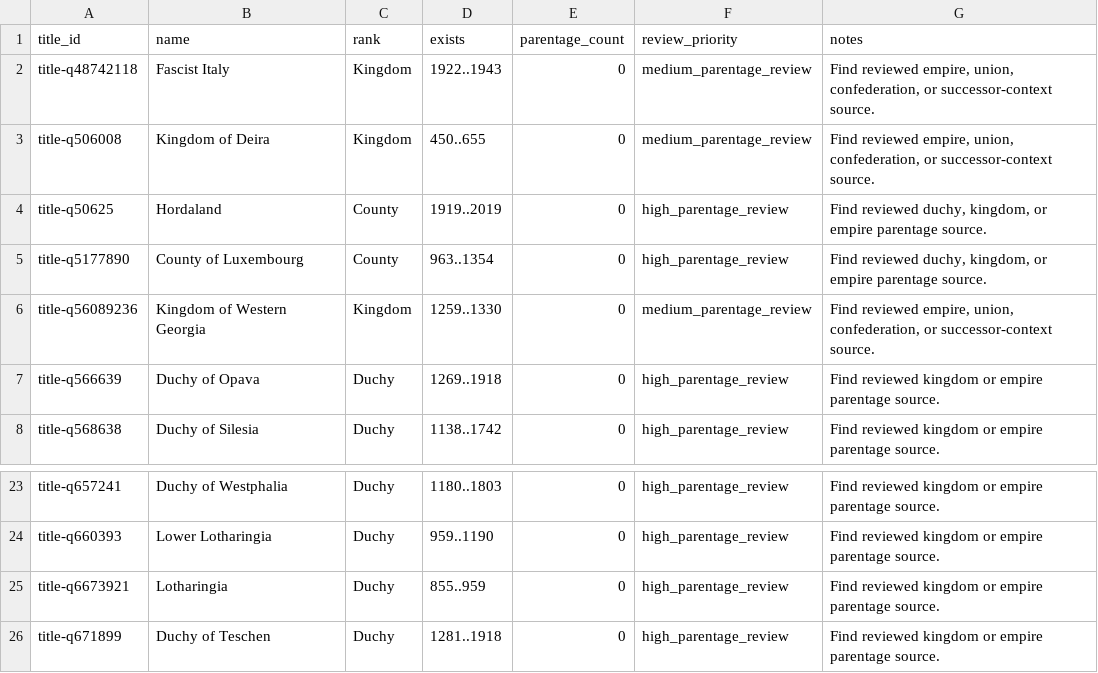
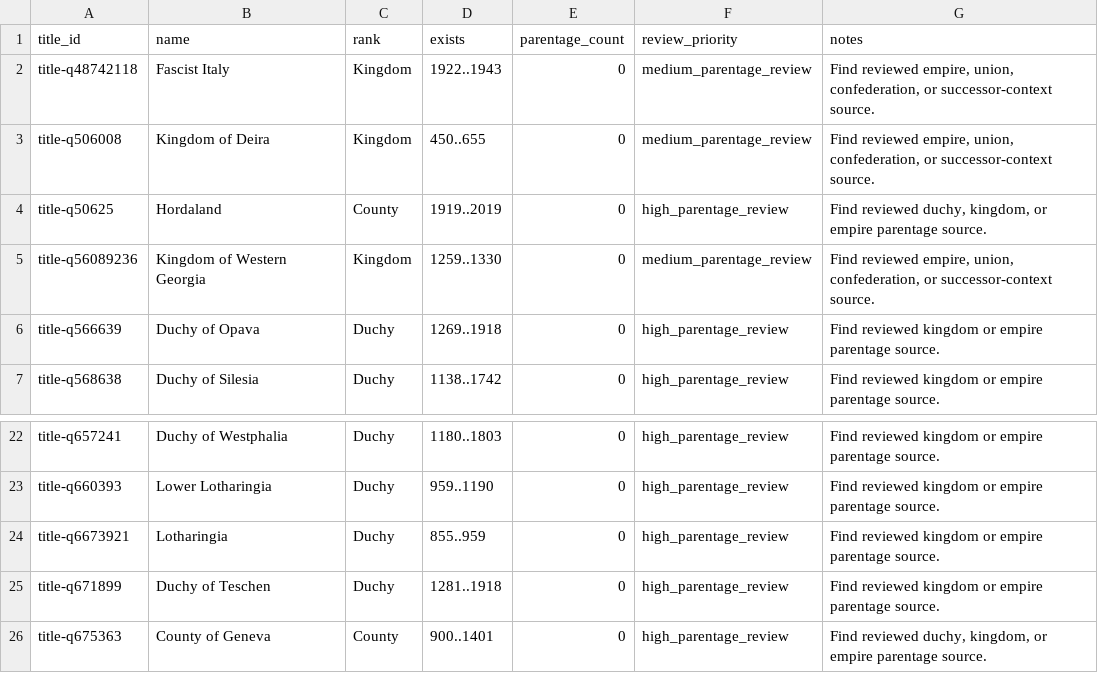
Before and after one commit to giodl73-repo/DUCHY, a TSV file: data/staging/parentage-gap-shards/batch-005.tsv, drawn as a sheet; only a part is shown, gaps mark what is left out; removed rows and columns are numbered as before the commit, all else as after; the diff names each change by its address in the sheet, - before the commit and + after, or states it on an @@ line.

```diff
--- a/data/staging/parentage-gap-shards/batch-005.tsv
+++ b/data/staging/parentage-gap-shards/batch-005.tsv
-row 5: title-q5177890 | County of Luxembourg | County | 963..1354 | 0 | high_parentage_review | Find reviewed duchy, kingdom, or empire parentage source.
+row 26: title-q675363 | County of Geneva | County | 900..1401 | 0 | high_parentage_review | Find reviewed duchy, kingdom, or empire parentage source.
```
Also changed, not shown: data/staging/parentage-gap-shards/batch-007.tsv, data/staging/parentage-gap-targets.tsv, 19 other files.
